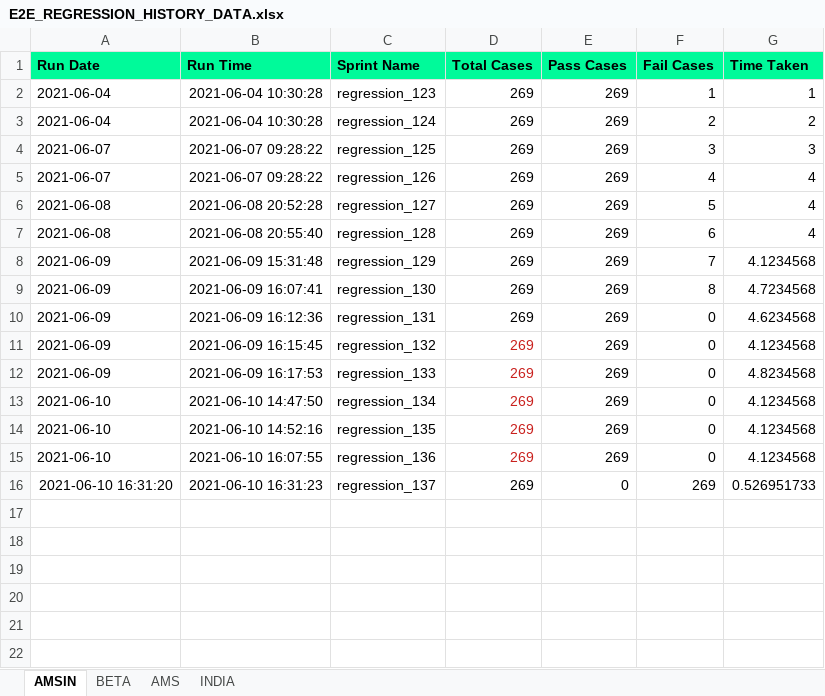
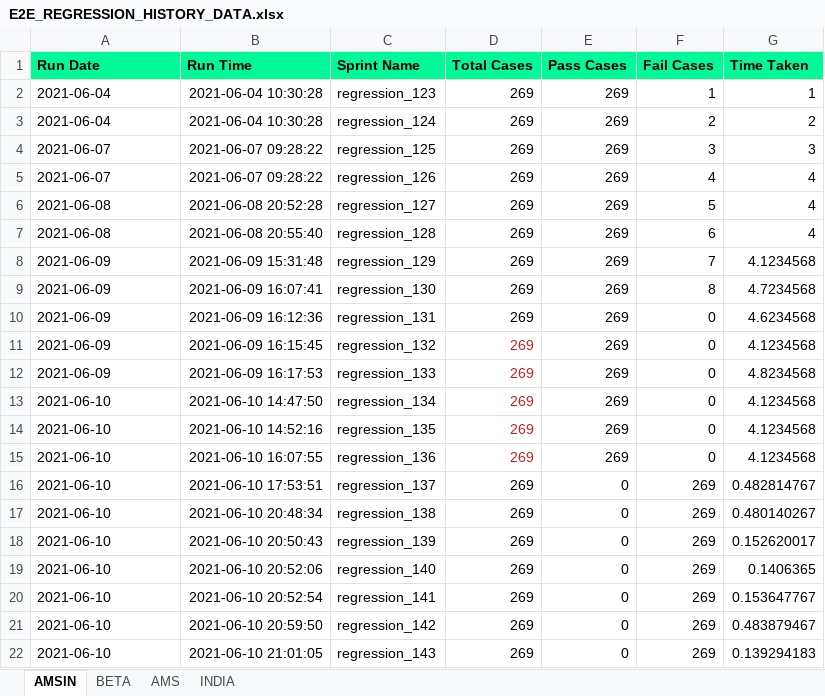
Before and after one commit to Vinod-E/POMdataDriven, an Excel workbook: Reports/Graph_Sprint_Data/E2E_REGRESSION_HISTORY_DATA.xlsx, sheet AMSIN, drawn as a sheet; values as stored, in another font and other column widths than the file's, no borders; the diff names each change by its address in the sheet, - before the commit and + after, or states it on an @@ line.

Commit message:
HTML REPORT - Done

```diff
--- a/Reports/Graph_Sprint_Data/E2E_REGRESSION_HISTORY_DATA.xlsx (sheet AMSIN)
+++ b/Reports/Graph_Sprint_Data/E2E_REGRESSION_HISTORY_DATA.xlsx (sheet AMSIN)
-A16 (Run Date): 2021-06-10 16:31:20
+A16 (Run Date): 2021-06-10
-B16 (Run Time): 2021-06-10 16:31:23
+B16 (Run Time): 2021-06-10 17:53:51
-G16 (Time Taken): 0.526951733
+G16 (Time Taken): 0.482814767
+row 17: 2021-06-10 | 2021-06-10 20:48:34 | regression_138 | 269 | 0 | 269 | 0.480140267
+row 18: 2021-06-10 | 2021-06-10 20:50:43 | regression_139 | 269 | 0 | 269 | 0.152620017
+row 19: 2021-06-10 | 2021-06-10 20:52:06 | regression_140 | 269 | 0 | 269 | 0.1406365
+row 20: 2021-06-10 | 2021-06-10 20:52:54 | regression_141 | 269 | 0 | 269 | 0.153647767
+row 21: 2021-06-10 | 2021-06-10 20:59:50 | regression_142 | 269 | 0 | 269 | 0.483879467
+row 22: 2021-06-10 | 2021-06-10 21:01:05 | regression_143 | 269 | 0 | 269 | 0.139294183
```
Also changed, not shown: sheet AMS, 7 other files.
